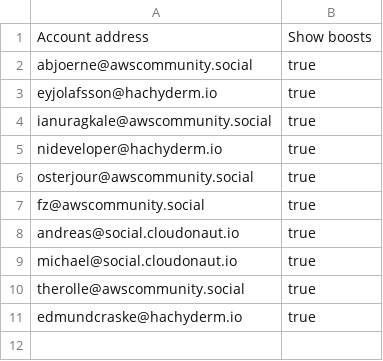
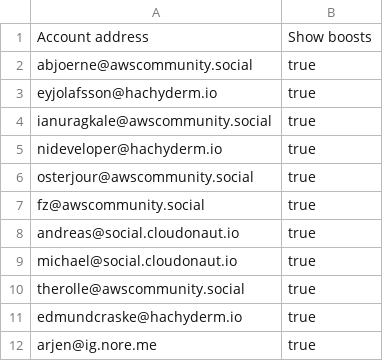
Before and after one commit to gunnargrosch/mastodon-lists, a CSV file: aws-user-group-leaders.csv, drawn as a sheet.

Commit message:
Added Arjen Schwarz

```diff
--- a/aws-user-group-leaders.csv
+++ b/aws-user-group-leaders.csv
@@ -11 +11,2 @@ therolle@awscommunity.social,true
 edmundcraske@hachyderm.io,true
+arjen@ig.nore.me,true
```
